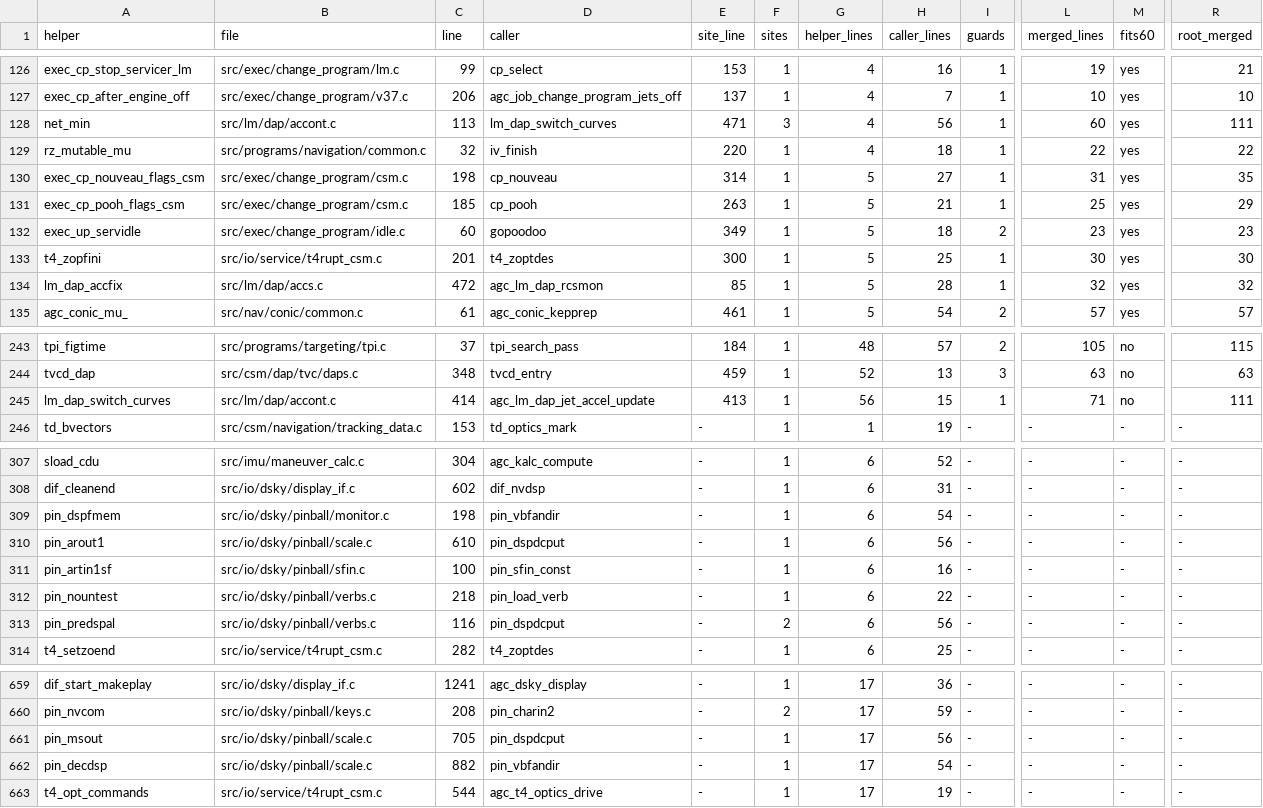
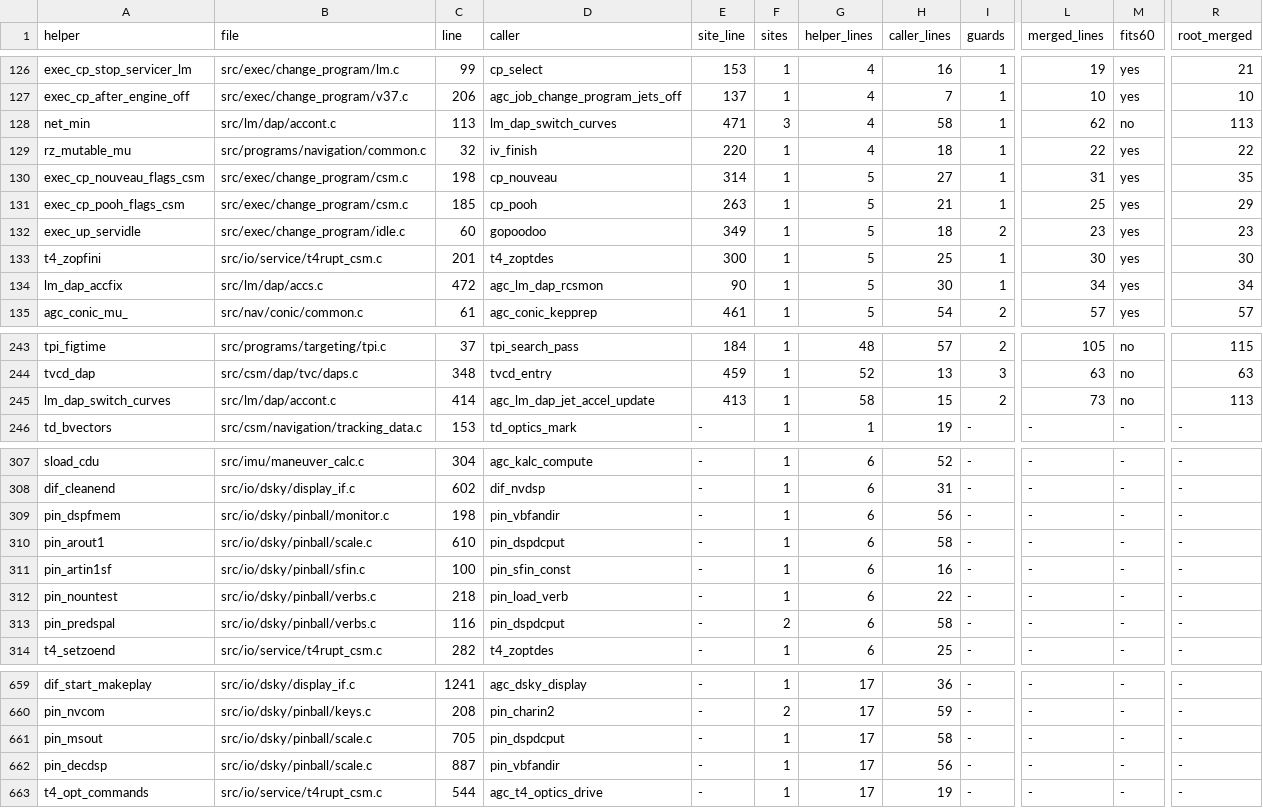
Before and after one commit to bobjoe400/apollo-c, a TSV file: docs/overview/collapse_candidates.tsv, drawn as a sheet; only a part is shown, gaps mark what is left out; the diff covers the shown part only; the diff names each change by its address in the sheet, - before the commit and + after, or states it on an @@ line.

```diff
--- a/docs/overview/collapse_candidates.tsv
+++ b/docs/overview/collapse_candidates.tsv
-H128 (caller_lines): 56
+H128 (caller_lines): 58
-L128 (merged_lines): 60
+L128 (merged_lines): 62
-M128 (fits60): yes
+M128 (fits60): no
-R128 (root_merged): 111
+R128 (root_merged): 113
-E134 (site_line): 85
+E134 (site_line): 90
-H134 (caller_lines): 28
+H134 (caller_lines): 30
-L134 (merged_lines): 32
+L134 (merged_lines): 34
-R134 (root_merged): 32
+R134 (root_merged): 34
-G245 (helper_lines): 56
+G245 (helper_lines): 58
-I245 (guards): 1
+I245 (guards): 2
-L245 (merged_lines): 71
+L245 (merged_lines): 73
-R245 (root_merged): 111
+R245 (root_merged): 113
-H309 (caller_lines): 54
+H309 (caller_lines): 56
-H310 (caller_lines): 56
+H310 (caller_lines): 58
-H313 (caller_lines): 56
+H313 (caller_lines): 58
-H661 (caller_lines): 56
+H661 (caller_lines): 58
-C662 (line): 882
+C662 (line): 887
-H662 (caller_lines): 54
+H662 (caller_lines): 56
```
Also changed, not shown: 3 added rows, 3 removed rows and 39 edited cells elsewhere in this file, docs/overview/callgraph.tsv, 16 other files.
